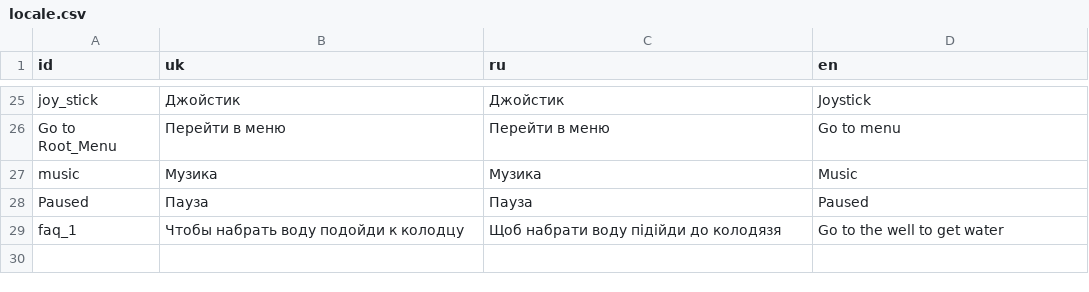
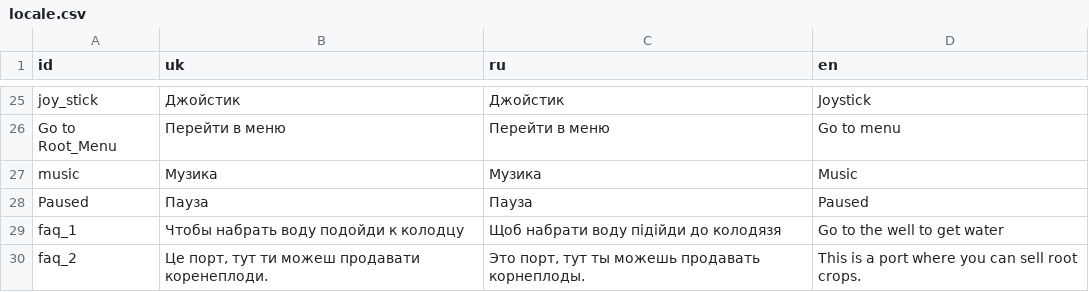
Before and after one commit to zolkins/RootGame, a CSV file: resources/locale/locale.csv, drawn as a sheet; only a part is shown, gaps mark what is left out.

Commit message:
fix labels+transl

```diff
--- a/resources/locale/locale.csv
+++ b/resources/locale/locale.csv
@@ -29 +29,2 @@ Paused,Пауза,Пауза,Paused
 faq_1,Чтобы набрать воду подойди к колодцу,Щоб набрати воду підійди до колодязя,Go to the well to get water
+faq_2,"Це порт, тут ти можеш продавати коренеплоди.","Это порт,  тут ты можешь продавать корнеплоды.",This is a port where you can sell root crops.
```
Also changed, not shown: 2 other files.
